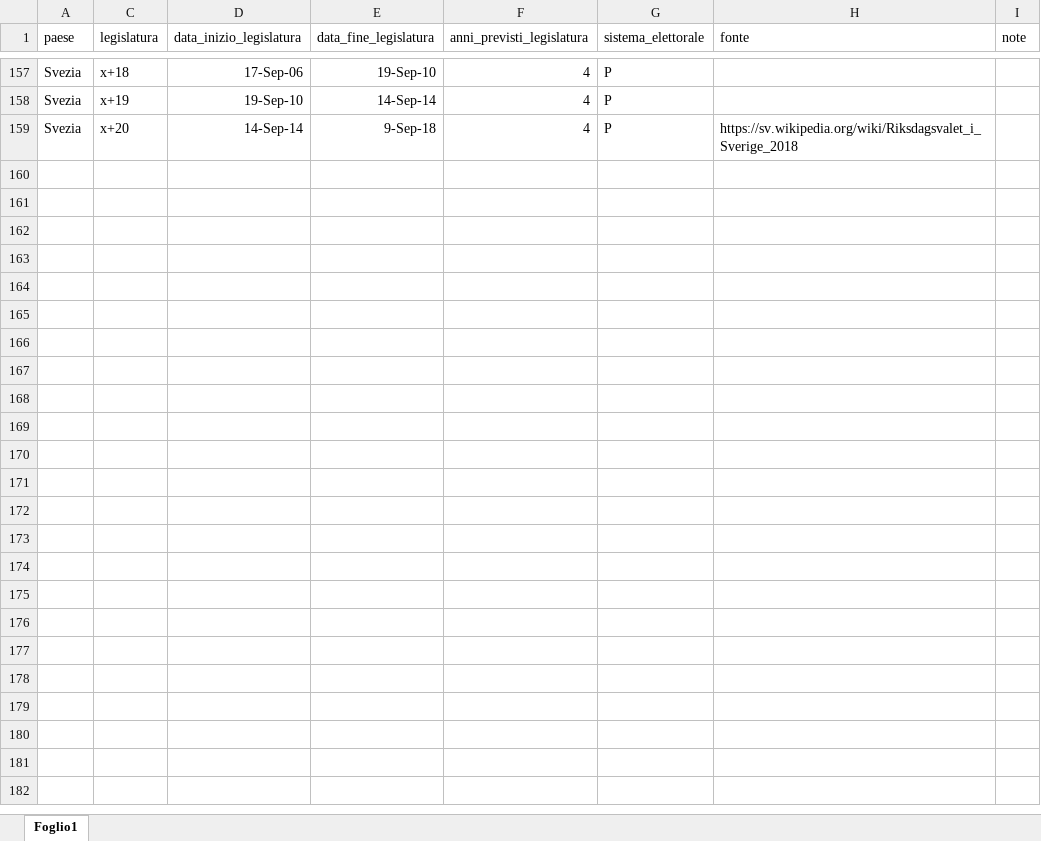
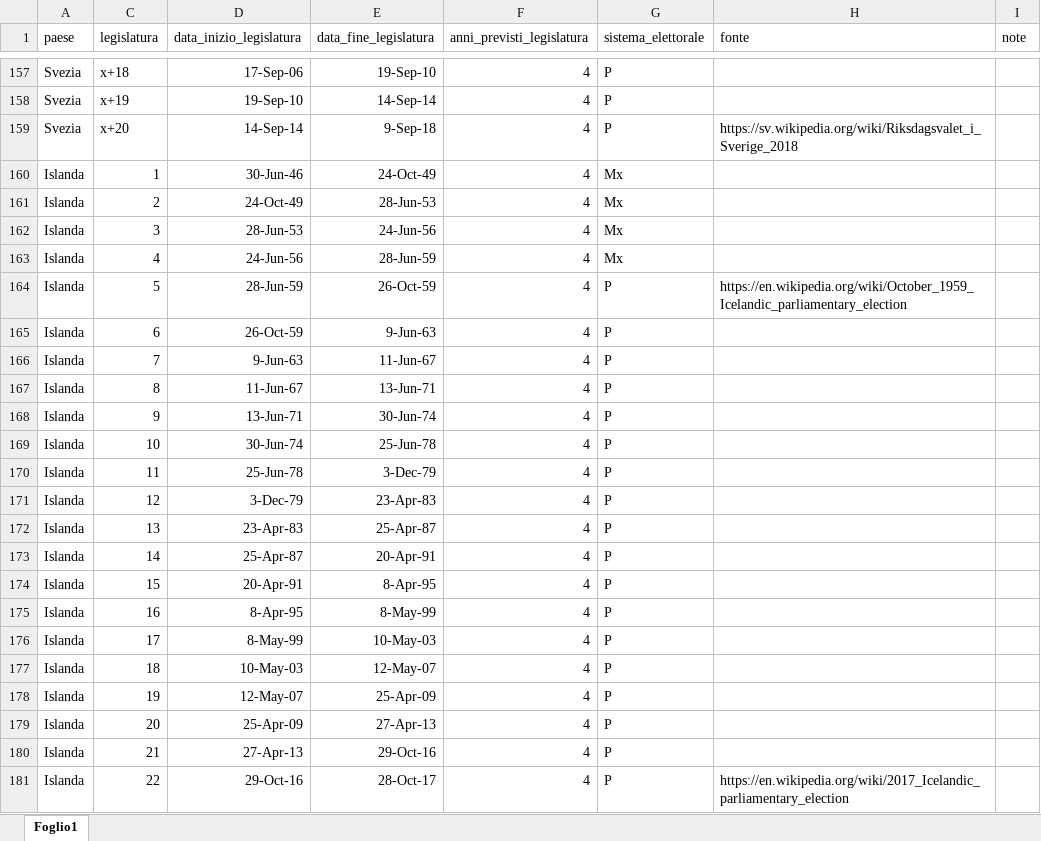
Before and after one commit to politica-numeri/legislature, an Excel workbook: legislature.xlsx, sheet Foglio1, drawn as a sheet; only a part is shown, gaps mark what is left out; values as stored, in another font and other column widths than the file's, no borders; table styles not drawn; the diff names each change by its address in the sheet, - before the commit and + after, or states it on an @@ line.

Commit message:
aggiunta Islanda

```diff
--- a/legislature.xlsx (sheet Foglio1)
+++ b/legislature.xlsx (sheet Foglio1)
+row 160: Islanda | 1 | 30-Jun-46 | 24-Oct-49 | 4 | Mx
+row 161: Islanda | 2 | 24-Oct-49 | 28-Jun-53 | 4 | Mx
+row 162: Islanda | 3 | 28-Jun-53 | 24-Jun-56 | 4 | Mx
+row 163: Islanda | 4 | 24-Jun-56 | 28-Jun-59 | 4 | Mx
+row 164: Islanda | 5 | 28-Jun-59 | 26-Oct-59 | 4 | P | https://en.wikipedia.org/wiki/October_1959_Icelandic_parliamentary_election
+row 165: Islanda | 6 | 26-Oct-59 | 9-Jun-63 | 4 | P
+row 166: Islanda | 7 | 9-Jun-63 | 11-Jun-67 | 4 | P
+row 167: Islanda | 8 | 11-Jun-67 | 13-Jun-71 | 4 | P
+row 168: Islanda | 9 | 13-Jun-71 | 30-Jun-74 | 4 | P
+row 169: Islanda | 10 | 30-Jun-74 | 25-Jun-78 | 4 | P
+row 170: Islanda | 11 | 25-Jun-78 | 3-Dec-79 | 4 | P
+row 171: Islanda | 12 | 3-Dec-79 | 23-Apr-83 | 4 | P
+row 172: Islanda | 13 | 23-Apr-83 | 25-Apr-87 | 4 | P
+row 173: Islanda | 14 | 25-Apr-87 | 20-Apr-91 | 4 | P
+row 174: Islanda | 15 | 20-Apr-91 | 8-Apr-95 | 4 | P
+row 175: Islanda | 16 | 8-Apr-95 | 8-May-99 | 4 | P
+row 176: Islanda | 17 | 8-May-99 | 10-May-03 | 4 | P
+row 177: Islanda | 18 | 10-May-03 | 12-May-07 | 4 | P
+row 178: Islanda | 19 | 12-May-07 | 25-Apr-09 | 4 | P
+row 179: Islanda | 20 | 25-Apr-09 | 27-Apr-13 | 4 | P
+row 180: Islanda | 21 | 27-Apr-13 | 29-Oct-16 | 4 | P
+row 181: Islanda | 22 | 29-Oct-16 | 28-Oct-17 | 4 | P | https://en.wikipedia.org/wiki/2017_Icelandic_parliamentary_election
```
